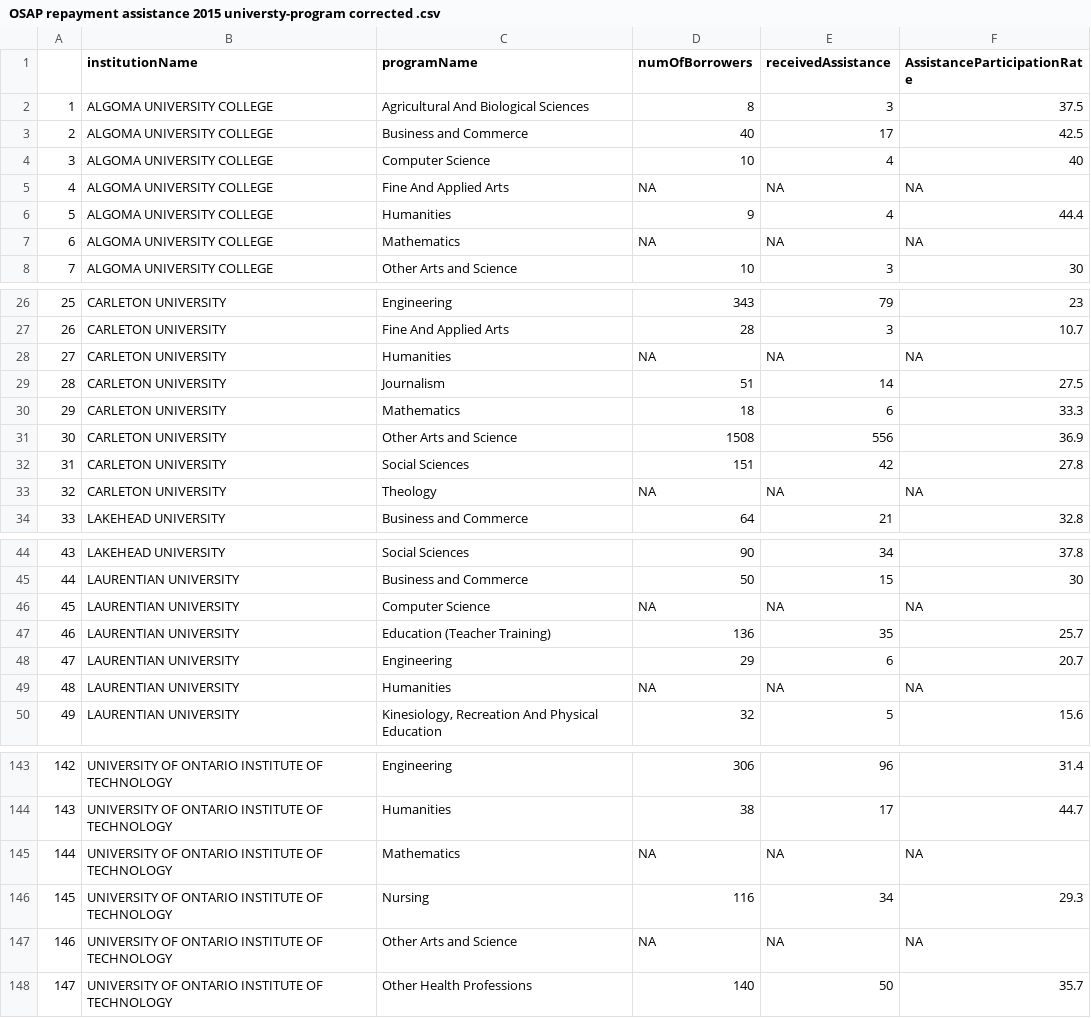
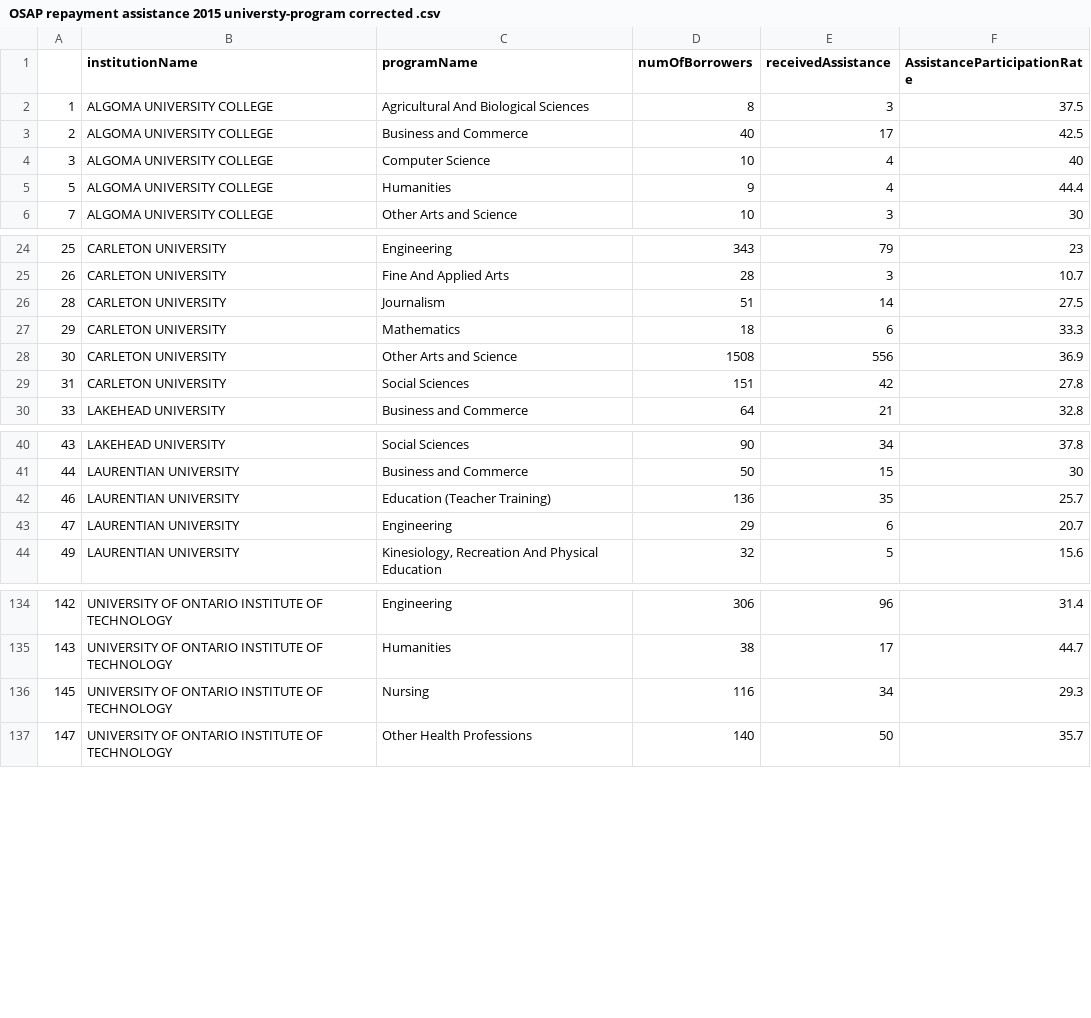
Before and after one commit to Irisfjords/student-debt-proj, a CSV file: Corrected data/OSAP repayment assistance 2015 universty-program corrected .csv, drawn as a sheet; only a part is shown, gaps mark what is left out; the diff covers the shown part only.

Commit message:
Loan and Repayment

```diff
--- a/Corrected data/OSAP repayment assistance 2015 universty-program corrected .csv
+++ b/Corrected data/OSAP repayment assistance 2015 universty-program corrected .csv
@@ -4,5 +4,3 @@
 "3","ALGOMA UNIVERSITY COLLEGE","Computer Science",10,4,40
-"4","ALGOMA UNIVERSITY COLLEGE","Fine And Applied Arts",NA,NA,NA
 "5","ALGOMA UNIVERSITY COLLEGE","Humanities",9,4,44.4
-"6","ALGOMA UNIVERSITY COLLEGE","Mathematics",NA,NA,NA
 "7","ALGOMA UNIVERSITY COLLEGE","Other Arts and Science",10,3,30
@@ -27,3 +25,2 @@
 "26","CARLETON UNIVERSITY","Fine And Applied Arts",28,3,10.7
-"27","CARLETON UNIVERSITY","Humanities",NA,NA,NA
 "28","CARLETON UNIVERSITY","Journalism",51,14,27.5
@@ -32,3 +29,2 @@
 "31","CARLETON UNIVERSITY","Social Sciences",151,42,27.8
-"32","CARLETON UNIVERSITY","Theology",NA,NA,NA
 "33","LAKEHEAD UNIVERSITY","Business and Commerce",64,21,32.8
@@ -45,6 +41,4 @@
 "44","LAURENTIAN UNIVERSITY","Business and Commerce",50,15,30
-"45","LAURENTIAN UNIVERSITY","Computer Science",NA,NA,NA
 "46","LAURENTIAN UNIVERSITY","Education (Teacher Training)",136,35,25.7
 "47","LAURENTIAN UNIVERSITY","Engineering",29,6,20.7
-"48","LAURENTIAN UNIVERSITY","Humanities",NA,NA,NA
 "49","LAURENTIAN UNIVERSITY","Kinesiology, Recreation And Physical Education",32,5,15.6
@@ -144,5 +135,3 @@
 "143","UNIVERSITY OF ONTARIO INSTITUTE OF TECHNOLOGY","Humanities",38,17,44.7
-"144","UNIVERSITY OF ONTARIO INSTITUTE OF TECHNOLOGY","Mathematics",NA,NA,NA
 "145","UNIVERSITY OF ONTARIO INSTITUTE OF TECHNOLOGY","Nursing",116,34,29.3
-"146","UNIVERSITY OF ONTARIO INSTITUTE OF TECHNOLOGY","Other Arts and Science",NA,NA,NA
 "147","UNIVERSITY OF ONTARIO INSTITUTE OF TECHNOLOGY","Other Health Professions",140,50,35.7
```
Also changed, not shown: 5 removed rows elsewhere in this file, 41 other files.
